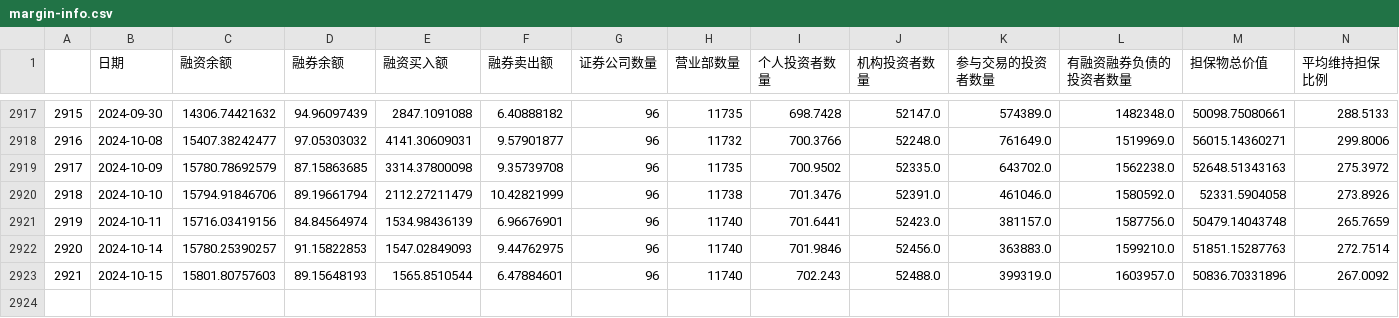
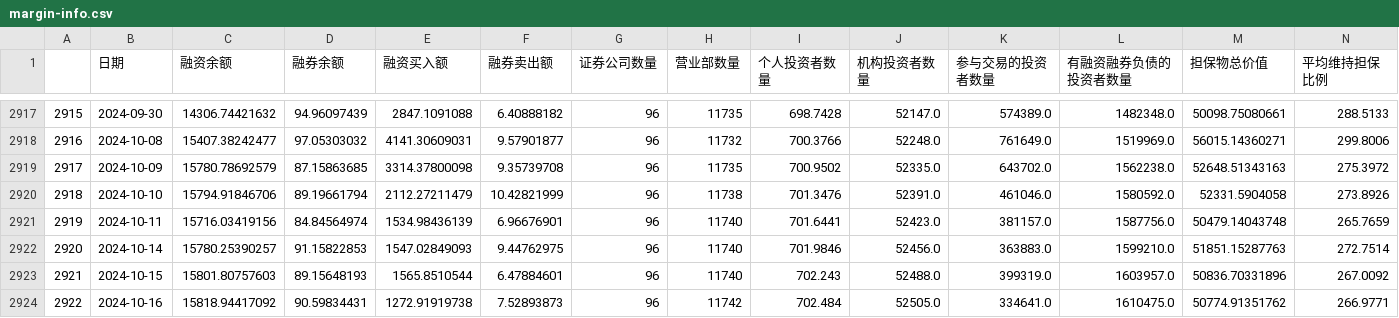
Before and after one commit to jamelouis/investment-tools, a CSV file: public/csv/margin-info.csv, drawn as a sheet; only a part is shown, gaps mark what is left out; the diff names each change by its address in the sheet, - before the commit and + after, or states it on an @@ line.

```diff
--- a/public/csv/margin-info.csv
+++ b/public/csv/margin-info.csv
+row 2924: 2922 | 2024-10-16 | 15818.94417092 | 90.59834431 | 1272.91919738 | 7.52893873 | 96 | 11742 | 702.484 | 52505.0 | 334641.0 | 1610475.0 | 50774.91351762 | 266.9771
```
Also changed, not shown: public/csv/bond-rate.csv.
